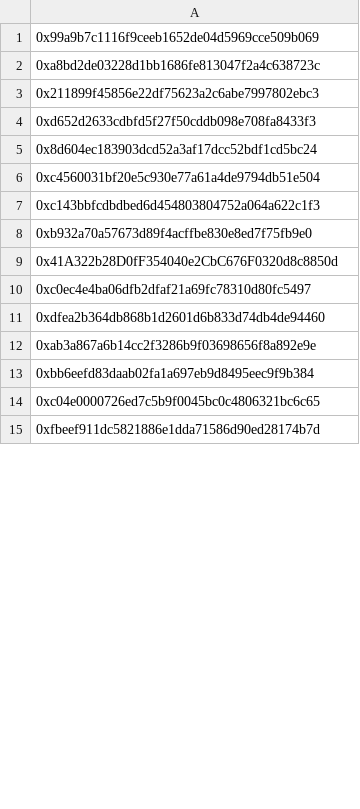
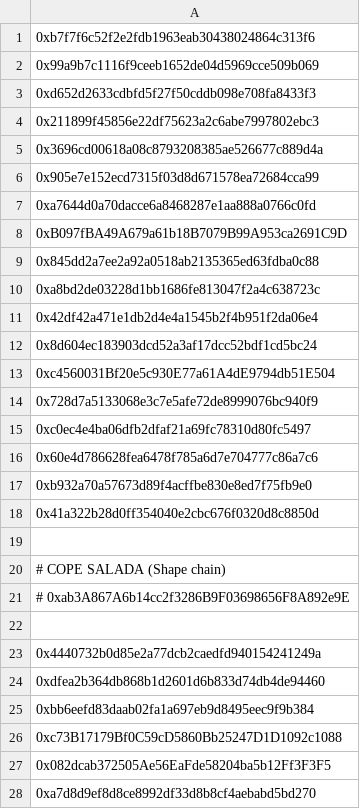
Before and after one commit to blueprint-infrastructure/reservoir-indexer, a CSV file: packages/indexer/lightyear-smartcontracts.csv, drawn as a sheet; only a part is shown; the shorter side is filled out with more unchanged rows; the diff covers the shown part only.

Commit message:
feat: update contracts whitelist

```diff
--- a/packages/indexer/lightyear-smartcontracts.csv
+++ b/packages/indexer/lightyear-smartcontracts.csv
@@ -1,13 +1,28 @@
+0xb7f7f6c52f2e2fdb1963eab30438024864c313f6
 0x99a9b7c1116f9ceeb1652de04d5969cce509b069
+0xd652d2633cdbfd5f27f50cddb098e708fa8433f3
+0x211899f45856e22df75623a2c6abe7997802ebc3
+0x3696cd00618a08c8793208385ae526677c889d4a
+0x905e7e152ecd7315f03d8d671578ea72684cca99
+0xa7644d0a70dacce6a8468287e1aa888a0766c0fd
+0xB097fBA49A679a61b18B7079B99A953ca2691C9D
+0x845dd2a7ee2a92a0518ab2135365ed63fdba0c88
 0xa8bd2de03228d1bb1686fe813047f2a4c638723c
-0x211899f45856e22df75623a2c6abe7997802ebc3
-0xd652d2633cdbfd5f27f50cddb098e708fa8433f3
+0x42df42a471e1db2d4e4a1545b2f4b951f2da06e4
 0x8d604ec183903dcd52a3af17dcc52bdf1cd5bc24
-0xc4560031bf20e5c930e77a61a4de9794db51e504
-0xc143bbfcdbdbed6d454803804752a064a622c1f3
+0xc4560031Bf20e5c930E77a61A4dE9794db51E504
+0x728d7a5133068e3c7e5afe72de8999076bc940f9
+0xc0ec4e4ba06dfb2dfaf21a69fc78310d80fc5497
+0x60e4d786628fea6478f785a6d7e704777c86a7c6
 0xb932a70a57673d89f4acffbe830e8ed7f75fb9e0
-0x41A322b28D0fF354040e2CbC676F0320d8c8850d
-0xc0ec4e4ba06dfb2dfaf21a69fc78310d80fc5497
+0x41a322b28d0ff354040e2cbc676f0320d8c8850d
+
+# COPE SALADA (Shape chain)
+# 0xab3A867A6b14cc2f3286B9F03698656F8A892e9E
+
+0x4440732b0d85e2a77dcb2caedfd940154241249a
 0xdfea2b364db868b1d2601d6b833d74db4de94460
-0xab3a867a6b14cc2f3286b9f03698656f8a892e9e
 0xbb6eefd83daab02fa1a697eb9d8495eec9f9b384
+0xc73B17179Bf0C59cD5860Bb25247D1D1092c1088
+0x082dcab372505Ae56EaFde58204ba5b12Ff3F3F5
+0xa7d8d9ef8d8ce8992df33d8b8cf4aebabd5bd270
```
Also changed, not shown: 18 added rows, 5 removed rows and 2 edited cells elsewhere in this file.
